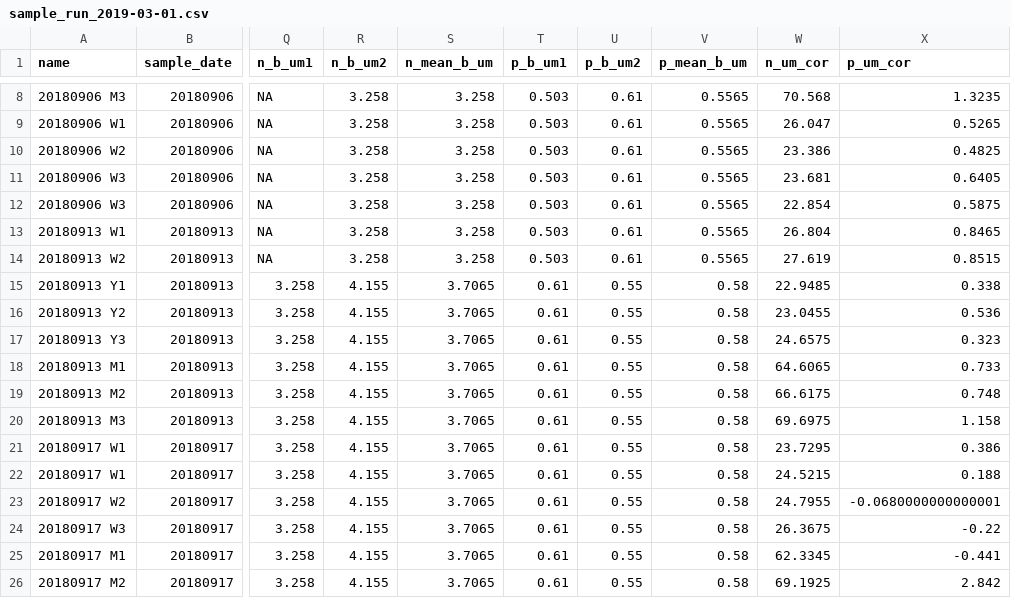
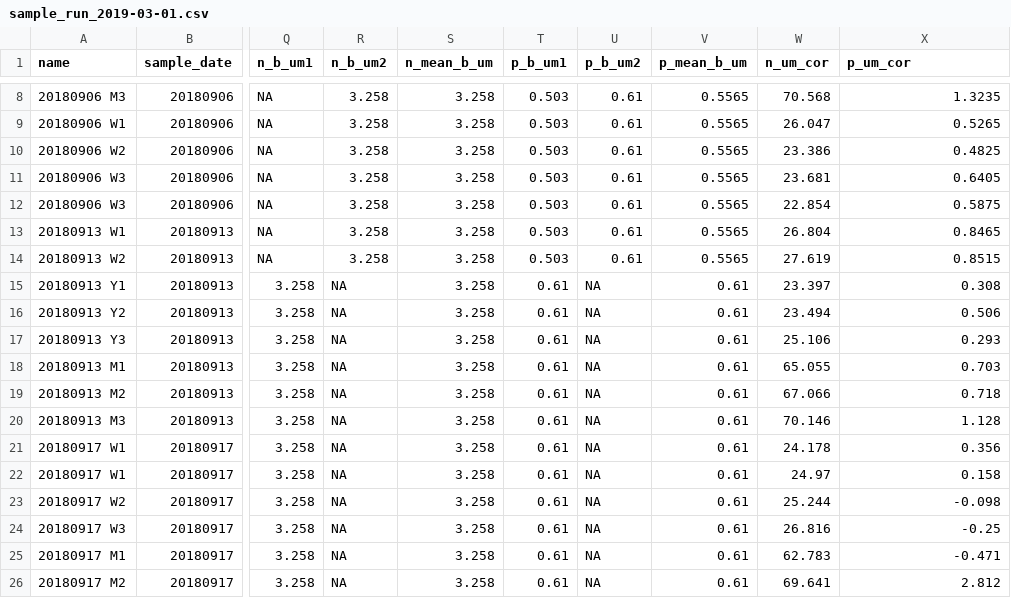
Before and after one commit to willbmisled/nutrient_analysis, a CSV file: output/sample_run_2019-03-01.csv, drawn as a sheet; only a part is shown, gaps mark what is left out; the diff covers the shown part only; the diff names each change by its address in the sheet, - before the commit and + after, or states it on an @@ line.

```diff
--- a/output/sample_run_2019-03-01.csv
+++ b/output/sample_run_2019-03-01.csv
-R15:R26 (n_b_um2): 4.155
+R15:R26 (n_b_um2): NA
-S15:S26 (n_mean_b_um): 3.7065
+S15:S26 (n_mean_b_um): 3.258
-U15:U26 (p_b_um2): 0.55
+U15:U26 (p_b_um2): NA
-V15:V26 (p_mean_b_um): 0.58
+V15:V26 (p_mean_b_um): 0.61
-W15 (n_um_cor): 22.9485
+W15 (n_um_cor): 23.397
-X15 (p_um_cor): 0.338
+X15 (p_um_cor): 0.308
-W16 (n_um_cor): 23.0455
+W16 (n_um_cor): 23.494
-X16 (p_um_cor): 0.536
+X16 (p_um_cor): 0.506
-W17 (n_um_cor): 24.6575
+W17 (n_um_cor): 25.106
-X17 (p_um_cor): 0.323
+X17 (p_um_cor): 0.293
-W18 (n_um_cor): 64.6065
+W18 (n_um_cor): 65.055
-X18 (p_um_cor): 0.733
+X18 (p_um_cor): 0.703
-W19 (n_um_cor): 66.6175
+W19 (n_um_cor): 67.066
-X19 (p_um_cor): 0.748
+X19 (p_um_cor): 0.718
-W20 (n_um_cor): 69.6975
+W20 (n_um_cor): 70.146
-X20 (p_um_cor): 1.158
+X20 (p_um_cor): 1.128
-W21 (n_um_cor): 23.7295
+W21 (n_um_cor): 24.178
-X21 (p_um_cor): 0.386
+X21 (p_um_cor): 0.356
-W22 (n_um_cor): 24.5215
+W22 (n_um_cor): 24.97
-X22 (p_um_cor): 0.188
+X22 (p_um_cor): 0.158
-W23 (n_um_cor): 24.7955
+W23 (n_um_cor): 25.244
-X23 (p_um_cor): -0.0680000000000001
+X23 (p_um_cor): -0.098
-W24 (n_um_cor): 26.3675
+W24 (n_um_cor): 26.816
-X24 (p_um_cor): -0.22
+X24 (p_um_cor): -0.25
-W25 (n_um_cor): 62.3345
+W25 (n_um_cor): 62.783
-X25 (p_um_cor): -0.441
+X25 (p_um_cor): -0.471
-W26 (n_um_cor): 69.1925
+W26 (n_um_cor): 69.641
-X26 (p_um_cor): 2.842
+X26 (p_um_cor): 2.812
```
Also changed, not shown: 72 edited cells elsewhere in this file, output/sample_run_2019-03-06.csv, 2 other files.
